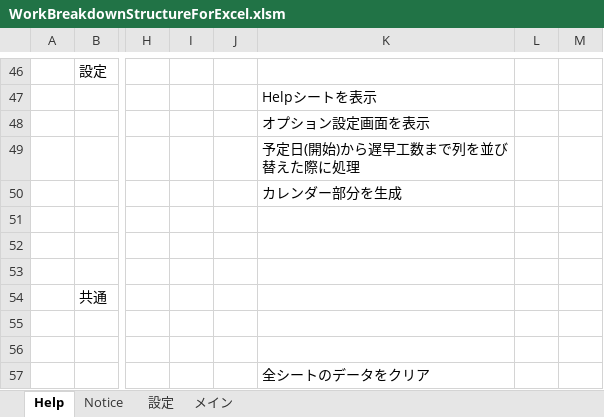
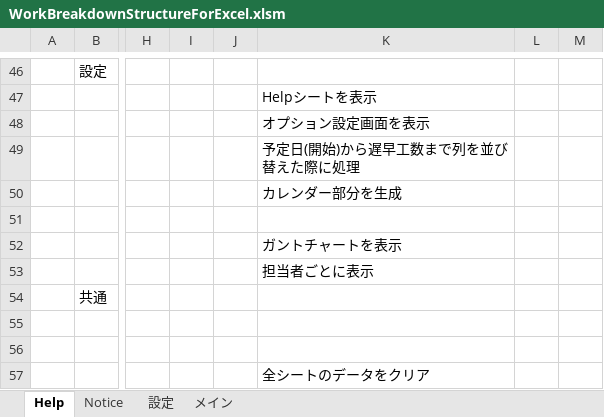
Before and after one commit to bkoizumi/WBS, an Excel workbook: WorkBreakdownStructureForExcel.xlsm, sheet Help, drawn as a sheet; only a part is shown, gaps mark what is left out; values as stored, in another font and other column widths than the file's, no borders; charts and pictures not drawn; the diff names each change by its address in the sheet, - before the commit and + after, or states it on an @@ line.

```diff
--- a/WorkBreakdownStructureForExcel.xlsm (sheet Help)
+++ b/WorkBreakdownStructureForExcel.xlsm (sheet Help)
-K52: (empty)
+K52: ガントチャートを表示
-K53: (empty)
+K53: 担当者ごとに表示
```
Also changed, not shown: sheet メイン, sheet 設定, sheet Notice, hidden cells, charts or pictures, 24 other files.
